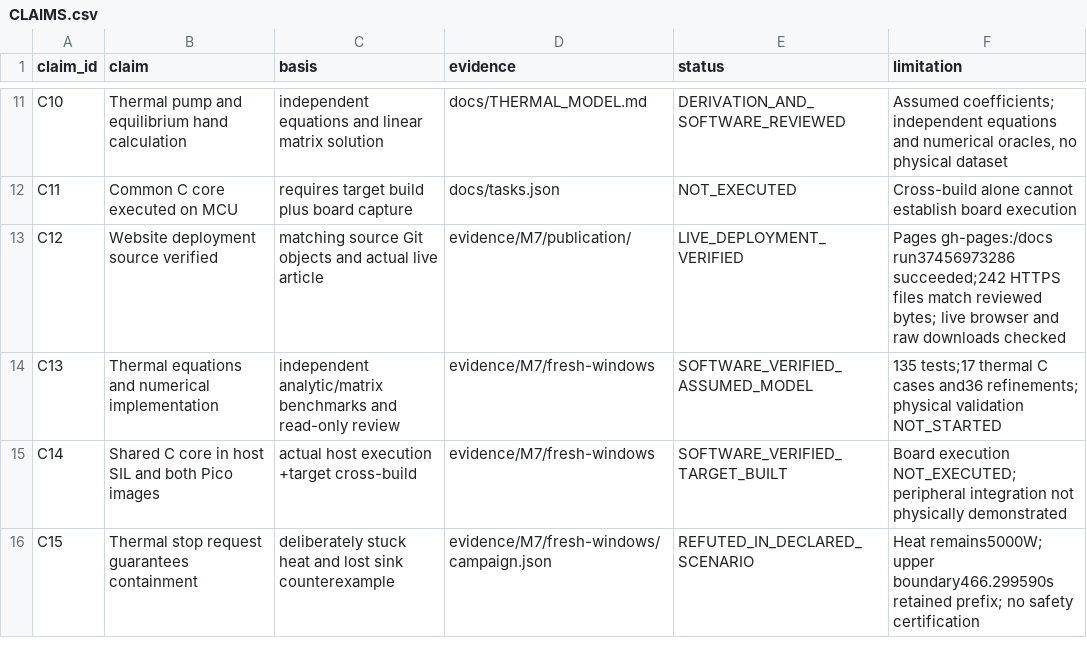
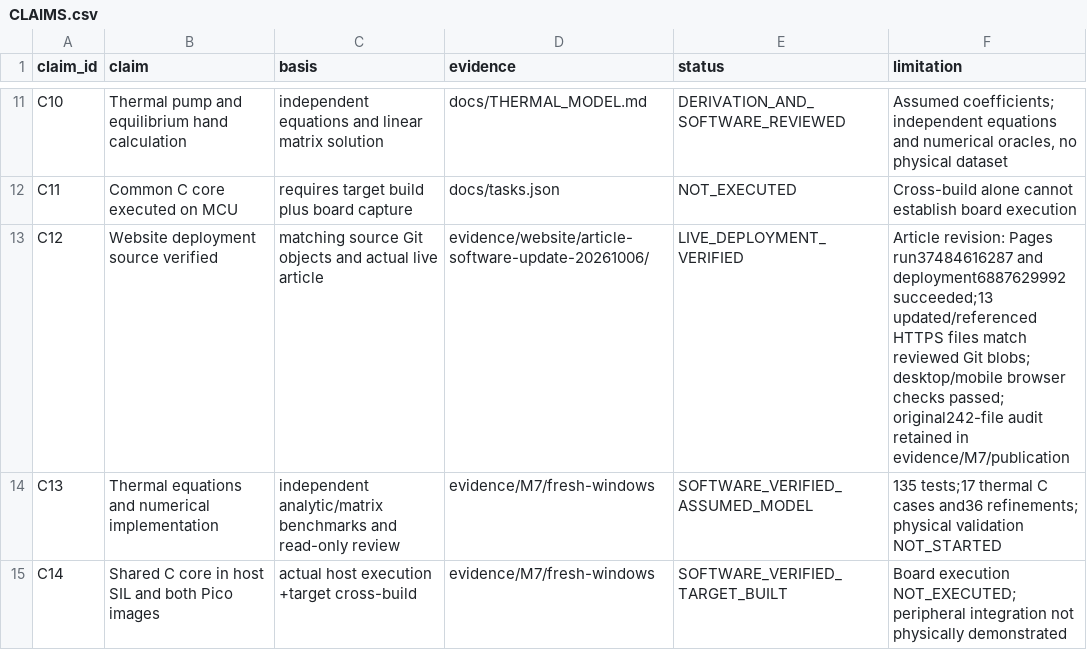
Before and after one commit to jewbee2000/virtual-thermal-fluid-lab, a CSV file: docs/CLAIMS.csv, drawn as a sheet; only a part is shown, gaps mark what is left out; the shorter side is filled out with more unchanged rows.

Commit message:
Record software-focused article revision and live checks

```diff
--- a/docs/CLAIMS.csv
+++ b/docs/CLAIMS.csv
@@ -12,3 +12,3 @@ C10,Thermal pump and equilibrium hand calculation,independent equations and line
 C11,Common C core executed on MCU,requires target build plus board capture,docs/tasks.json,NOT_EXECUTED,Cross-build alone cannot establish board execution
-C12,Website deployment source verified,matching source Git objects and actual live article,evidence/M7/publication/,LIVE_DEPLOYMENT_VERIFIED,"Pages gh-pages:/docs run37456973286 succeeded;242 HTTPS files match reviewed bytes; live browser and raw downloads checked"
+C12,Website deployment source verified,matching source Git objects and actual live article,evidence/website/article-software-update-20261006/,LIVE_DEPLOYMENT_VERIFIED,"Article revision: Pages run37484616287 and deployment6887629992 succeeded;13 updated/referenced HTTPS files match reviewed Git blobs; desktop/mobile browser checks passed; original242-file audit retained in evidence/M7/publication"
 C13,Thermal equations and numerical implementation,independent analytic/matrix benchmarks and read-only review,evidence/M7/fresh-windows,SOFTWARE_VERIFIED_ASSUMED_MODEL,135 tests;17 thermal C cases and36 refinements; physical validation NOT_STARTED
```
Also changed, not shown: 13 other files.
